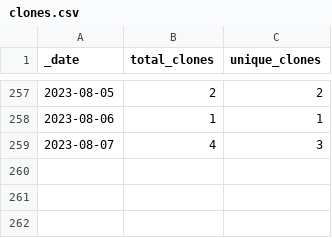
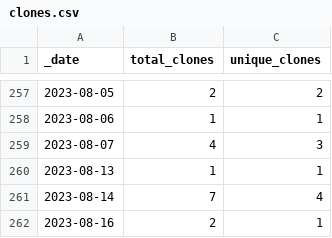
Before and after one commit to dpinney/r3it, a CSV file: traffic/clones.csv, drawn as a sheet; only a part is shown, gaps mark what is left out; the diff names each change by its address in the sheet, - before the commit and + after, or states it on an @@ line.

Commit message:
GitHub traffic

```diff
--- a/traffic/clones.csv
+++ b/traffic/clones.csv
+row 260: 2023-08-13 | 1 | 1
+row 261: 2023-08-14 | 7 | 4
+row 262: 2023-08-16 | 2 | 1
```
Also changed, not shown: traffic/views.csv, 1 other file.
